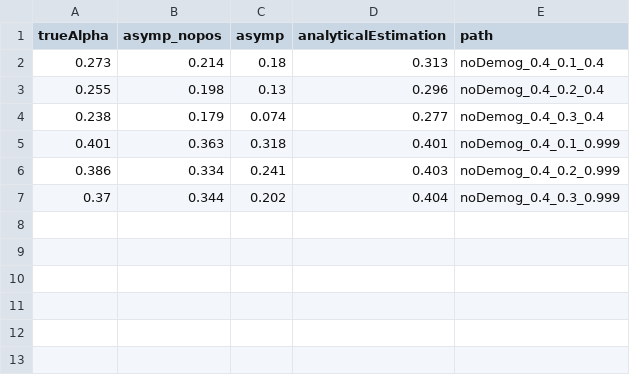
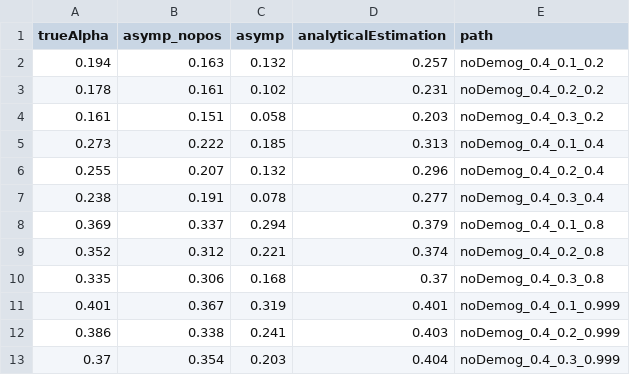
Before and after one commit to jmurga/abcmk_simulations, a TSV file: results/simulations/alphasSimulations/simulatedAlphas.tsv, drawn as a sheet.

Commit message:
finished nodemog simulations

```diff
--- a/results/simulations/alphasSimulations/simulatedAlphas.tsv
+++ b/results/simulations/alphasSimulations/simulatedAlphas.tsv
@@ -1,7 +1,13 @@
 trueAlpha	asymp_nopos	asymp	analyticalEstimation	path
-0.273	0.214	0.18	0.313	noDemog_0.4_0.1_0.4
-0.255	0.198	0.13	0.296	noDemog_0.4_0.2_0.4
-0.238	0.179	0.074	0.277	noDemog_0.4_0.3_0.4
-0.401	0.363	0.318	0.401	noDemog_0.4_0.1_0.999
-0.386	0.334	0.241	0.403	noDemog_0.4_0.2_0.999
-0.37	0.344	0.202	0.404	noDemog_0.4_0.3_0.999
+0.194	0.163	0.132	0.257	noDemog_0.4_0.1_0.2
+0.178	0.161	0.102	0.231	noDemog_0.4_0.2_0.2
+0.161	0.151	0.058	0.203	noDemog_0.4_0.3_0.2
+0.273	0.222	0.185	0.313	noDemog_0.4_0.1_0.4
+0.255	0.207	0.132	0.296	noDemog_0.4_0.2_0.4
+0.238	0.191	0.078	0.277	noDemog_0.4_0.3_0.4
+0.369	0.337	0.294	0.379	noDemog_0.4_0.1_0.8
+0.352	0.312	0.221	0.374	noDemog_0.4_0.2_0.8
+0.335	0.306	0.168	0.37	noDemog_0.4_0.3_0.8
+0.401	0.367	0.319	0.401	noDemog_0.4_0.1_0.999
+0.386	0.338	0.241	0.403	noDemog_0.4_0.2_0.999
+0.37	0.354	0.203	0.404	noDemog_0.4_0.3_0.999
```
Also changed, not shown: 17 other files.
